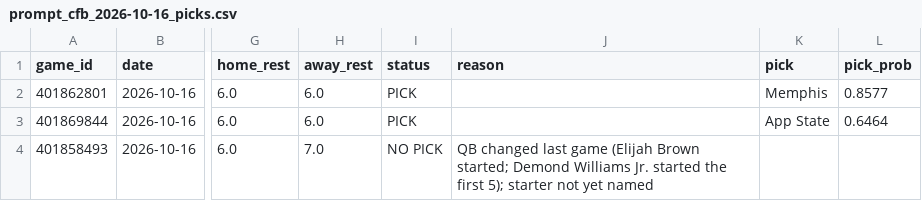
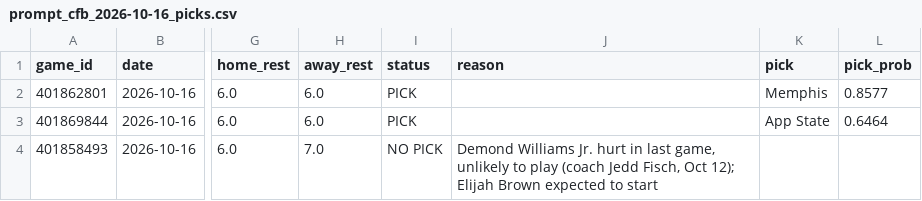
Before and after one commit to stardust1327/sports-engines, a CSV file: results/prompt_cfb_2026-10-16_picks.csv, drawn as a sheet; only a part is shown, gaps mark what is left out; the diff names each change by its address in the sheet, - before the commit and + after, or states it on an @@ line.

```diff
--- a/results/prompt_cfb_2026-10-16_picks.csv
+++ b/results/prompt_cfb_2026-10-16_picks.csv
-J4 (reason): QB changed last game (Elijah Brown started; Demond Williams Jr. started the first 5); starter not yet named
+J4 (reason): Demond Williams Jr. hurt in last game, unlikely to play (coach Jedd Fisch, Oct 12); Elijah Brown expected to start
```
Also changed, not shown: results/cfb_2026-10-16_picks.csv, 5 other files.
